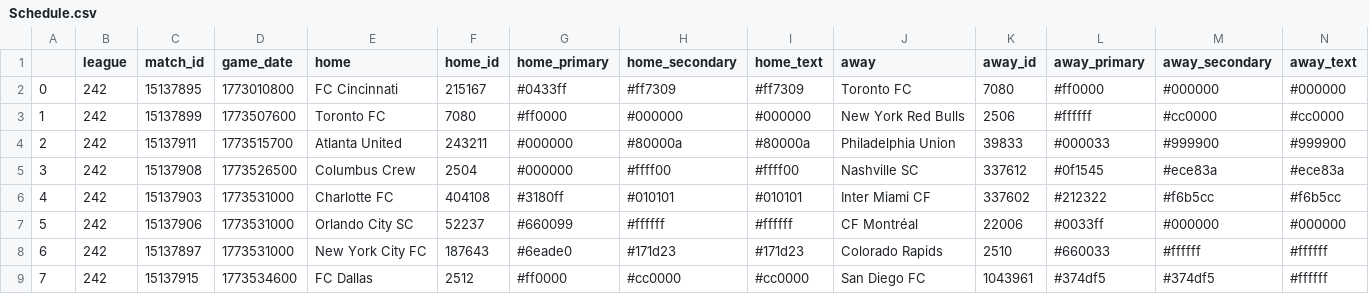
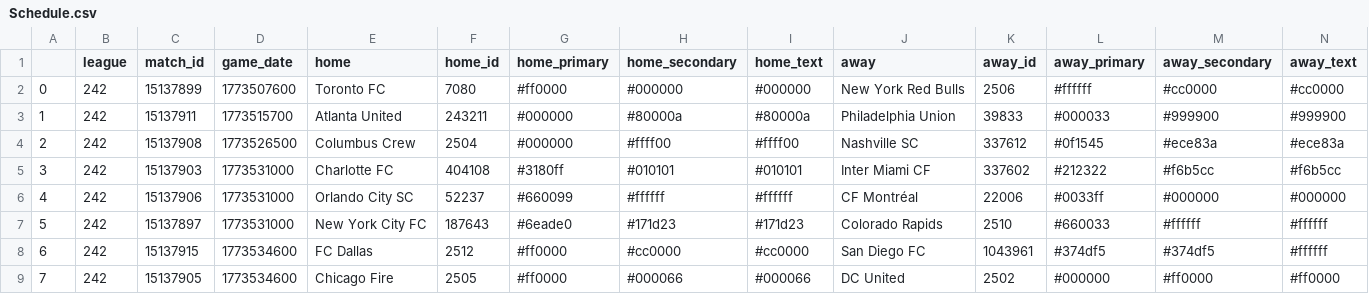
Before and after one commit to ajrb93/mls_analytics_app, a CSV file: data/Schedule.csv, drawn as a sheet; only a part is shown; the shorter side is filled out with more unchanged rows; removed rows and columns are numbered as before the commit, all else as after; rows hold the shown columns only; the diff names each change by its address in the sheet, - before the commit and + after, or states it on an @@ line.

```diff
--- a/data/Schedule.csv
+++ b/data/Schedule.csv
-row 2: 0 | 242 | 15137895 | 1773010800 | FC Cincinnati | 215167 | #0433ff | #ff7309 | #ff7309 | Toronto FC | 7080 | #ff0000 | #000000 | #000000
@@ column A renumbered from row 2 down @@
```
Also changed, not shown: 6 other files.
